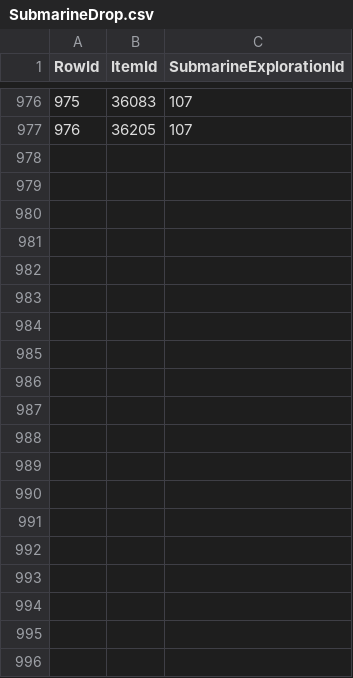
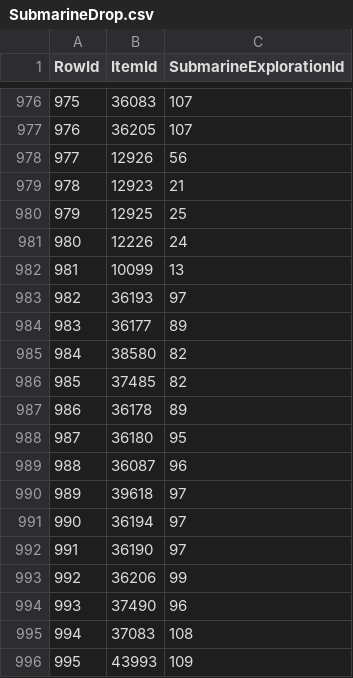
Before and after one commit to Critical-Impact/LuminaSupplemental, a CSV file: src/LuminaSupplemental.Excel/Generated/SubmarineDrop.csv, drawn as a sheet; only a part is shown, gaps mark what is left out; the diff covers the shown part only.

```diff
--- a/src/LuminaSupplemental.Excel/Generated/SubmarineDrop.csv
+++ b/src/LuminaSupplemental.Excel/Generated/SubmarineDrop.csv
@@ -977 +977,20 @@ RowId,ItemId,SubmarineExplorationId
 976,36205,107
+977,12926,56
+978,12923,21
+979,12925,25
+980,12226,24
+981,10099,13
+982,36193,97
+983,36177,89
+984,38580,82
+985,37485,82
+986,36178,89
+987,36180,95
+988,36087,96
+989,39618,97
+990,36194,97
+991,36190,97
+992,36206,99
+993,37490,96
+994,37083,108
+995,43993,109
```
Also changed, not shown: 40 added rows elsewhere in this file, src/LuminaSupplemental.Excel/Generated/AirshipDrop.csv, src/LuminaSupplemental.Excel/Generated/ItemSupplement.csv, 17 other files.
